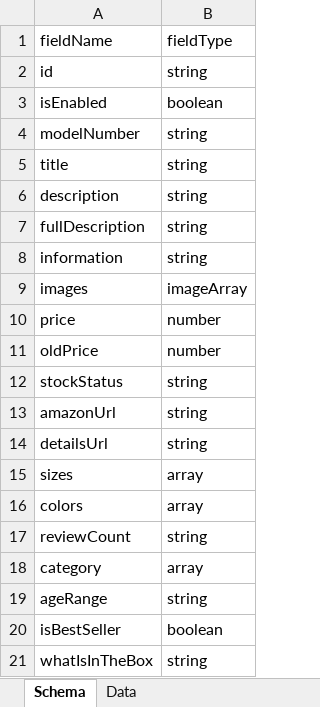
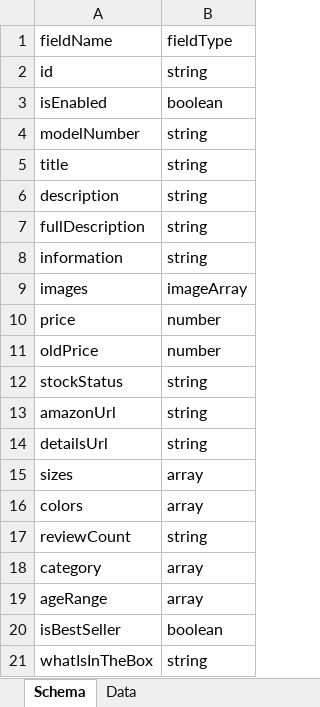
Before and after one commit to MokoMint/Mokomint_ecom, an Excel workbook: DevOps/ExcelToJsonConverter/products-data.xlsx, sheet Schema, drawn as a sheet; values as stored, in another font and other column widths than the file's, no borders; the diff names each change by its address in the sheet, - before the commit and + after, or states it on an @@ line.

Commit message:
update schema

```diff
--- a/DevOps/ExcelToJsonConverter/products-data.xlsx (sheet Schema)
+++ b/DevOps/ExcelToJsonConverter/products-data.xlsx (sheet Schema)
-B19: string
+B19: array
```
